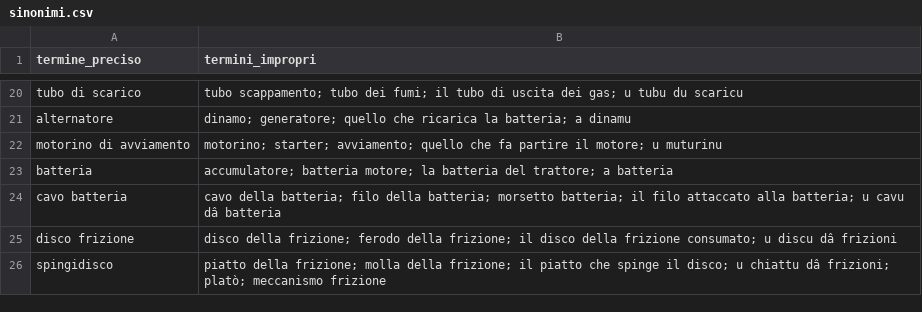
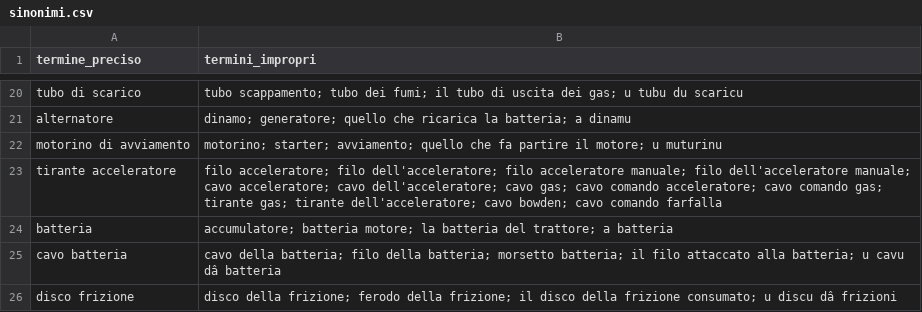
Before and after one commit to lvcaaa-lpn/chat_bot, a CSV file: dati/sinonimi.csv, drawn as a sheet; only a part is shown, gaps mark what is left out; the shorter side is filled out with more unchanged rows; the diff names each change by its address in the sheet, - before the commit and + after, or states it on an @@ line.

Commit message:
Corregge falsi agganci del glossario sinonimi, aggiunge guardrail contro il cambio macchina non rilevato e log con esito dei tool

```diff
--- a/dati/sinonimi.csv
+++ b/dati/sinonimi.csv
+row 23: tirante acceleratore | filo acceleratore; filo dell'acceleratore; filo acceleratore manuale; filo dell'acceleratore manuale; cavo acceleratore; cavo dell'acceleratore; cavo gas; cavo comando acceleratore; cavo comando gas; tirante gas; tirante dell'acceleratore; cavo bowden; cavo comando farfalla
```
Also changed, not shown: 5 other files.
